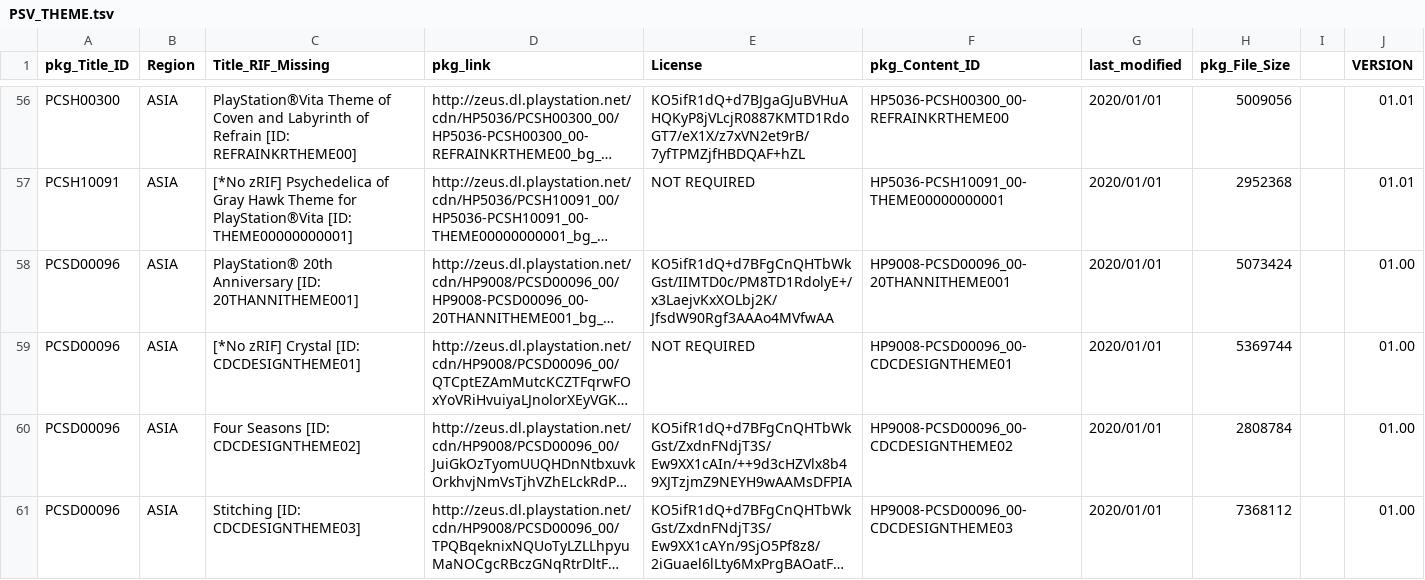
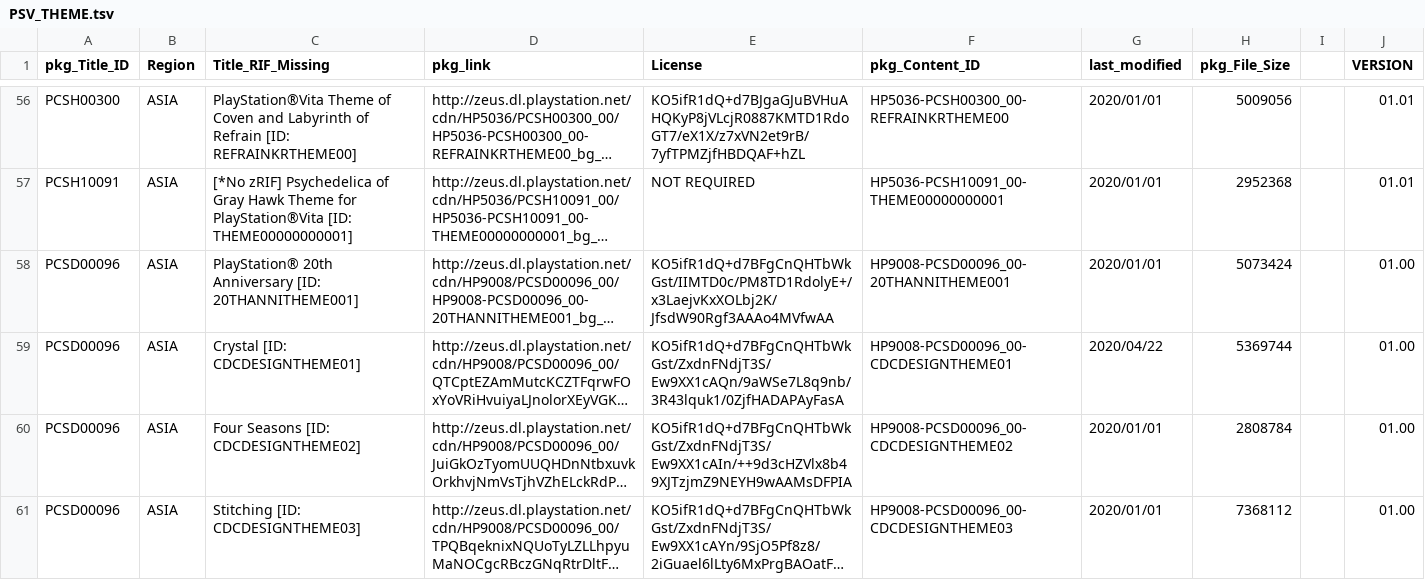
Before and after one commit to 1jtp8sobiu/NPS_JP, a TSV file: rearrange/PSV_THEME.tsv, drawn as a sheet; only a part is shown, gaps mark what is left out; long unchanged cells end in …; the diff names each change by its address in the sheet, - before the commit and + after, or states it on an @@ line.

```diff
--- a/rearrange/PSV_THEME.tsv
+++ b/rearrange/PSV_THEME.tsv
-C59 (Title_RIF_Missing): [*No zRIF] Crystal [ID: CDCDESIGNTHEME01]
+C59 (Title_RIF_Missing): Crystal [ID: CDCDESIGNTHEME01]
-E59 (License): NOT REQUIRED
+E59 (License): KO5ifR1dQ+d7BFgCnQHTbWkGst/ZxdnFNdjT3S/Ew9XX1cAQn/9aWSe7L8q9nb/3R43lquk1/0ZjfHADAPAyFasA
-G59 (last_modified): 2020/01/01
+G59 (last_modified): 2020/04/22
```
Also changed, not shown: 2 other files.
